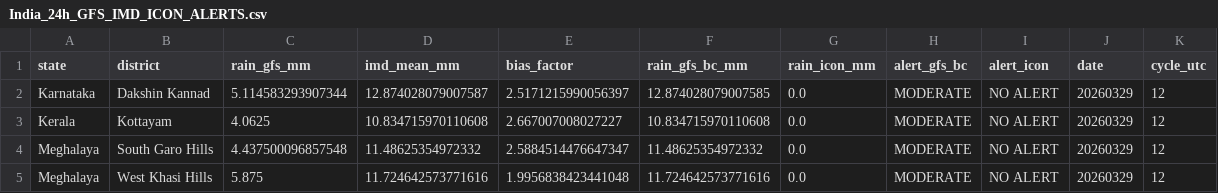
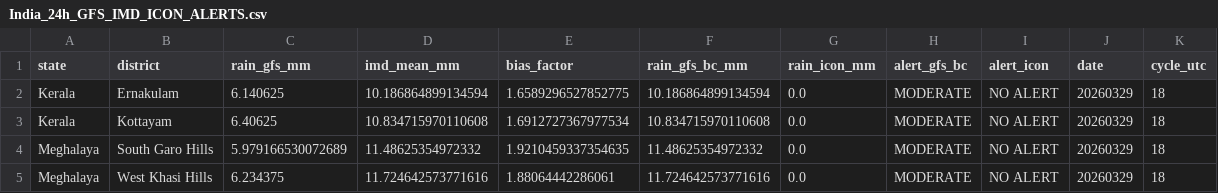
Before and after one commit to ajay2dhy/rainfall-dss, a CSV file: India_24h_GFS_IMD_ICON_ALERTS.csv, drawn as a sheet.

```diff
--- a/India_24h_GFS_IMD_ICON_ALERTS.csv
+++ b/India_24h_GFS_IMD_ICON_ALERTS.csv
@@ -1,5 +1,5 @@
 state,district,rain_gfs_mm,imd_mean_mm,bias_factor,rain_gfs_bc_mm,rain_icon_mm,alert_gfs_bc,alert_icon,date,cycle_utc
-Karnataka,Dakshin Kannad,5.114583293907344,12.874028079007587,2.5171215990056397,12.874028079007585,0.0,MODERATE,NO ALERT,20260329,12
-Kerala,Kottayam,4.0625,10.834715970110608,2.667007008027227,10.834715970110608,0.0,MODERATE,NO ALERT,20260329,12
-Meghalaya,South Garo Hills,4.437500096857548,11.48625354972332,2.5884514476647347,11.48625354972332,0.0,MODERATE,NO ALERT,20260329,12
-Meghalaya,West Khasi Hills,5.875,11.724642573771616,1.9956838423441048,11.724642573771616,0.0,MODERATE,NO ALERT,20260329,12
+Kerala,Ernakulam,6.140625,10.186864899134594,1.6589296527852775,10.186864899134594,0.0,MODERATE,NO ALERT,20260329,18
+Kerala,Kottayam,6.40625,10.834715970110608,1.6912727367977534,10.834715970110608,0.0,MODERATE,NO ALERT,20260329,18
+Meghalaya,South Garo Hills,5.979166530072689,11.48625354972332,1.9210459337354635,11.48625354972332,0.0,MODERATE,NO ALERT,20260329,18
+Meghalaya,West Khasi Hills,6.234375,11.724642573771616,1.88064442286061,11.724642573771616,0.0,MODERATE,NO ALERT,20260329,18
```
Also changed, not shown: India_24h_GFS_IMD_ICON_Rainfall.csv.
